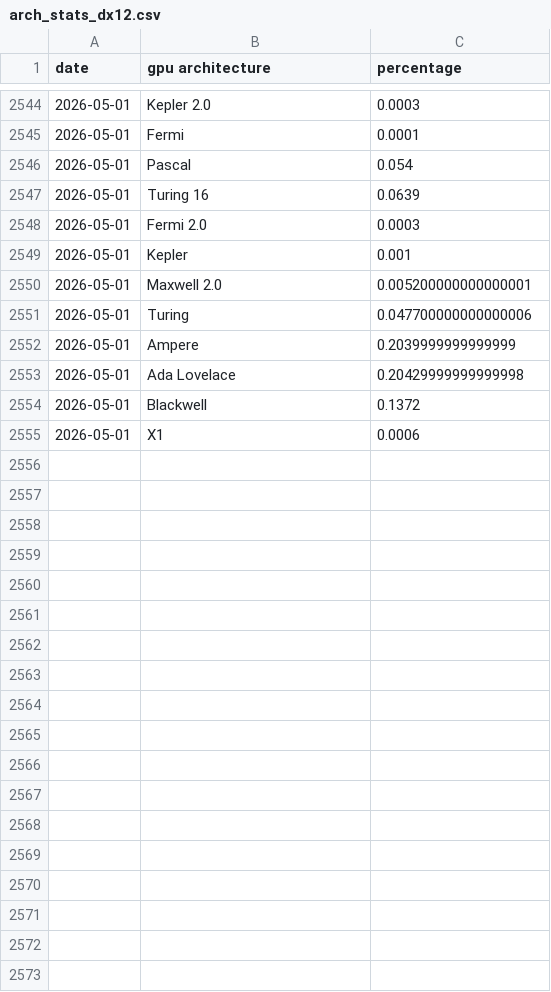
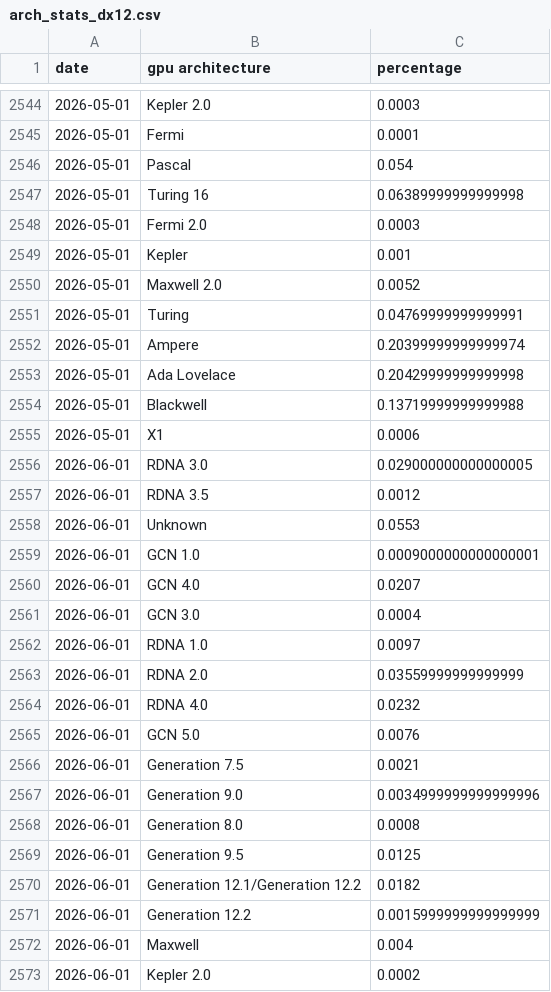
Before and after one commit to Devaniti/SteamHWSurveyGPUArchStats, a CSV file: arch_stats_dx12.csv, drawn as a sheet; only a part is shown, gaps mark what is left out; the diff covers the shown part only.

Commit message:
Updated stats for July 2026

```diff
--- a/arch_stats_dx12.csv
+++ b/arch_stats_dx12.csv
@@ -2546,10 +2546,28 @@ date,gpu architecture,percentage
 2026-05-01,Pascal,0.054
-2026-05-01,Turing 16,0.0639
+2026-05-01,Turing 16,0.06389999999999998
 2026-05-01,Fermi 2.0,0.0003
 2026-05-01,Kepler,0.001
-2026-05-01,Maxwell 2.0,0.005200000000000001
-2026-05-01,Turing,0.047700000000000006
-2026-05-01,Ampere,0.2039999999999999
+2026-05-01,Maxwell 2.0,0.0052
+2026-05-01,Turing,0.04769999999999991
+2026-05-01,Ampere,0.20399999999999974
 2026-05-01,Ada Lovelace,0.20429999999999998
-2026-05-01,Blackwell,0.1372
+2026-05-01,Blackwell,0.13719999999999988
 2026-05-01,X1,0.0006
+2026-06-01,RDNA 3.0,0.029000000000000005
+2026-06-01,RDNA 3.5,0.0012
+2026-06-01,Unknown,0.0553
+2026-06-01,GCN 1.0,0.0009000000000000001
+2026-06-01,GCN 4.0,0.0207
+2026-06-01,GCN 3.0,0.0004
+2026-06-01,RDNA 1.0,0.0097
+2026-06-01,RDNA 2.0,0.03559999999999999
+2026-06-01,RDNA 4.0,0.0232
+2026-06-01,GCN 5.0,0.0076
+2026-06-01,Generation 7.5,0.0021
+2026-06-01,Generation 9.0,0.0034999999999999996
+2026-06-01,Generation 8.0,0.0008
+2026-06-01,Generation 9.5,0.0125
+2026-06-01,Generation 12.1/Generation 12.2,0.0182
+2026-06-01,Generation 12.2,0.0015999999999999999
+2026-06-01,Maxwell,0.004
+2026-06-01,Kepler 2.0,0.0002
```
Also changed, not shown: 40 added rows and 3 edited cells elsewhere in this file, arch_mapping.csv, arch_stats.csv, 3 other files.
